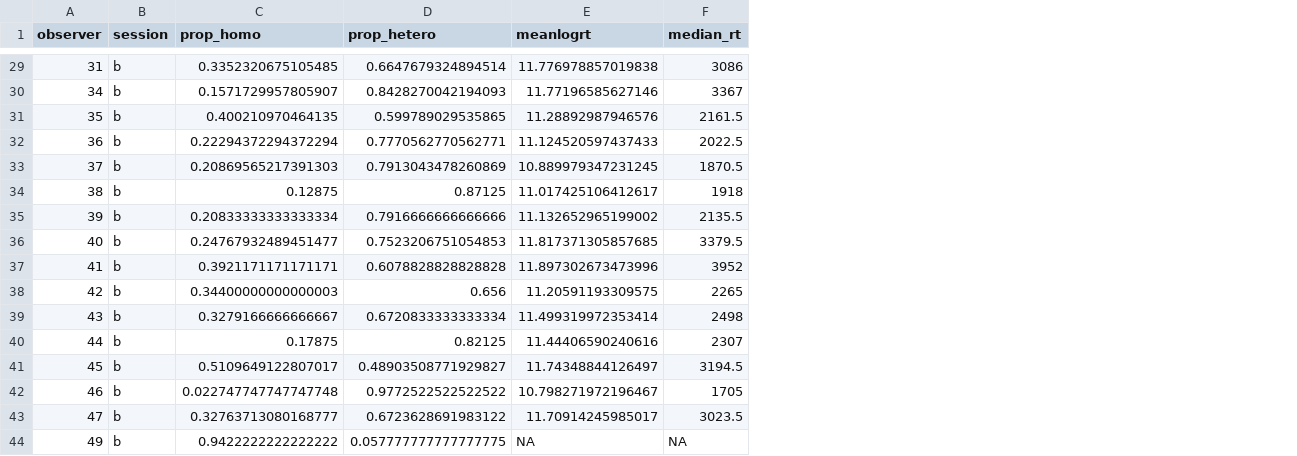
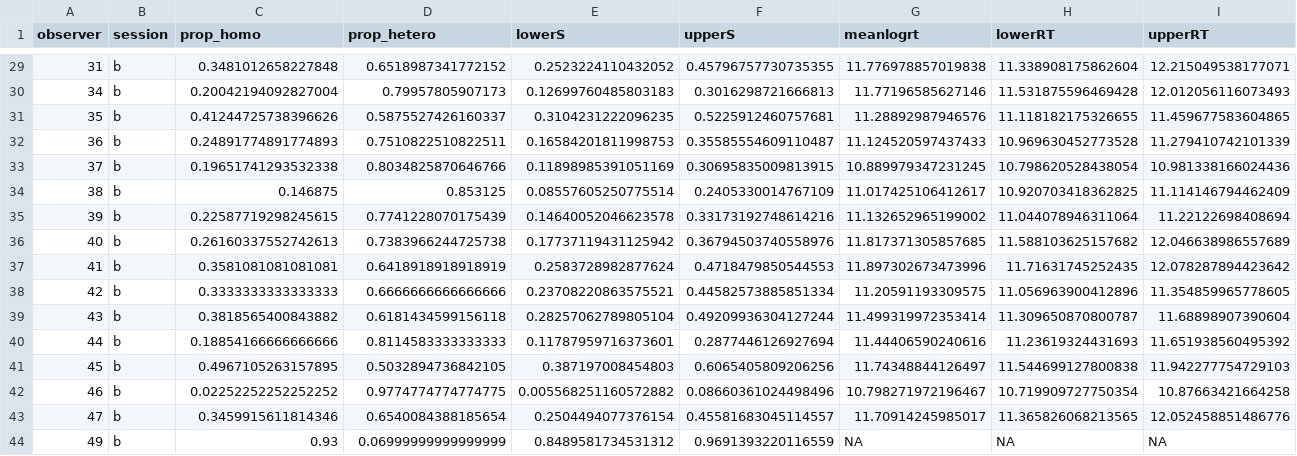
Before and after one commit to Riadsala/IndivDIffSearch, a CSV file: Scripts/lineseg/scratch/lineseg_output.csv, drawn as a sheet; only a part is shown, gaps mark what is left out; removed rows and columns are numbered as before the commit, all else as after; the diff covers the shown part only; the diff names each change by its address in the sheet, - before the commit and + after, or states it on an @@ line.

```diff
--- a/Scripts/lineseg/scratch/lineseg_output.csv
+++ b/Scripts/lineseg/scratch/lineseg_output.csv
+column E (lowerS), rows 29-44: 0.2523224110432052 | 0.12699760485803183 | 0.3104231222096235 | 0.16584201811998753 | 0.11898985391051169 | 0.08557605250775514 | 0.14640052046623578 | 0.17737119431125942 | 0.2583728982877624 | 0.23708220863575521 | 0.28257062789805104 | 0.11787959716373601 | 0.387197008454803 | 0.005568251160572882 | 0.2504494077376154 | 0.8489581734531312
+column F (upperS), rows 29-44: 0.45796757730735355 | 0.3016298721666813 | 0.5225912460757681 | 0.35585554609110487 | 0.30695835009813915 | 0.2405330014767109 | 0.33173192748614216 | 0.36794503740558976 | 0.4718479850544553 | 0.44582573885851334 | 0.49209936304127244 | 0.2877446126927694 | 0.6065405809206256 | 0.08660361024498496 | 0.45581683045114557 | 0.9691393220116559
-column F (median_rt), rows 29-44: 3086 | 3367 | 2161.5 | 2022.5 | 1870.5 | 1918 | 2135.5 | 3379.5 | 3952 | 2265 | 2498 | 2307 | 3194.5 | 1705 | 3023.5 | NA
+column H (lowerRT), rows 29-44: 11.338908175862604 | 11.531875596469428 | 11.118182175326655 | 10.969630452773528 | 10.798620528438054 | 10.920703418362825 | 11.044078946311064 | 11.588103625157682 | 11.71631745252435 | 11.056963900412896 | 11.309650870800787 | 11.23619324431693 | 11.544699127800838 | 10.719909727750354 | 11.365826068213565 | NA
+column I (upperRT), rows 29-44: 12.215049538177071 | 12.012056116073493 | 11.459677583604865 | 11.279410742101339 | 10.981338166024436 | 11.114146794462409 | 11.22122698408694 | 12.046638986557689 | 12.078287894423642 | 11.354859965778605 | 11.68898907390604 | 11.651938560495392 | 11.942277754729103 | 10.87663421664258 | 12.052458851486776 | NA
-C29 (prop_homo): 0.3352320675105485
+C29 (prop_homo): 0.3481012658227848
-D29 (prop_hetero): 0.6647679324894514
+D29 (prop_hetero): 0.6518987341772152
-C30 (prop_homo): 0.1571729957805907
+C30 (prop_homo): 0.20042194092827004
-D30 (prop_hetero): 0.8428270042194093
+D30 (prop_hetero): 0.79957805907173
-C31 (prop_homo): 0.400210970464135
+C31 (prop_homo): 0.41244725738396626
-D31 (prop_hetero): 0.599789029535865
+D31 (prop_hetero): 0.5875527426160337
-C32 (prop_homo): 0.22294372294372294
+C32 (prop_homo): 0.24891774891774893
-D32 (prop_hetero): 0.7770562770562771
+D32 (prop_hetero): 0.7510822510822511
-C33 (prop_homo): 0.20869565217391303
+C33 (prop_homo): 0.19651741293532338
-D33 (prop_hetero): 0.7913043478260869
+D33 (prop_hetero): 0.8034825870646766
-C34 (prop_homo): 0.12875
+C34 (prop_homo): 0.146875
-D34 (prop_hetero): 0.87125
+D34 (prop_hetero): 0.853125
-C35 (prop_homo): 0.20833333333333334
+C35 (prop_homo): 0.22587719298245615
-D35 (prop_hetero): 0.7916666666666666
+D35 (prop_hetero): 0.7741228070175439
-C36 (prop_homo): 0.24767932489451477
+C36 (prop_homo): 0.26160337552742613
-D36 (prop_hetero): 0.7523206751054853
+D36 (prop_hetero): 0.7383966244725738
-C37 (prop_homo): 0.3921171171171171
+C37 (prop_homo): 0.3581081081081081
-D37 (prop_hetero): 0.6078828828828828
+D37 (prop_hetero): 0.6418918918918919
-C38 (prop_homo): 0.34400000000000003
+C38 (prop_homo): 0.3333333333333333
-D38 (prop_hetero): 0.656
+D38 (prop_hetero): 0.6666666666666666
-C39 (prop_homo): 0.3279166666666667
+C39 (prop_homo): 0.3818565400843882
-D39 (prop_hetero): 0.6720833333333334
+D39 (prop_hetero): 0.6181434599156118
-C40 (prop_homo): 0.17875
+C40 (prop_homo): 0.18854166666666666
-D40 (prop_hetero): 0.82125
+D40 (prop_hetero): 0.8114583333333333
-C41 (prop_homo): 0.5109649122807017
+C41 (prop_homo): 0.4967105263157895
-D41 (prop_hetero): 0.48903508771929827
+D41 (prop_hetero): 0.5032894736842105
-C42 (prop_homo): 0.022747747747747748
+C42 (prop_homo): 0.02252252252252252
-D42 (prop_hetero): 0.9772522522522522
+D42 (prop_hetero): 0.9774774774774775
-C43 (prop_homo): 0.32763713080168777
+C43 (prop_homo): 0.3459915611814346
-D43 (prop_hetero): 0.6723628691983122
+D43 (prop_hetero): 0.6540084388185654
-C44 (prop_homo): 0.9422222222222222
+C44 (prop_homo): 0.93
-D44 (prop_hetero): 0.057777777777777775
+D44 (prop_hetero): 0.06999999999999999
```
Also changed, not shown: 1 added row and 88 edited cells elsewhere in this file, 28 other files.
